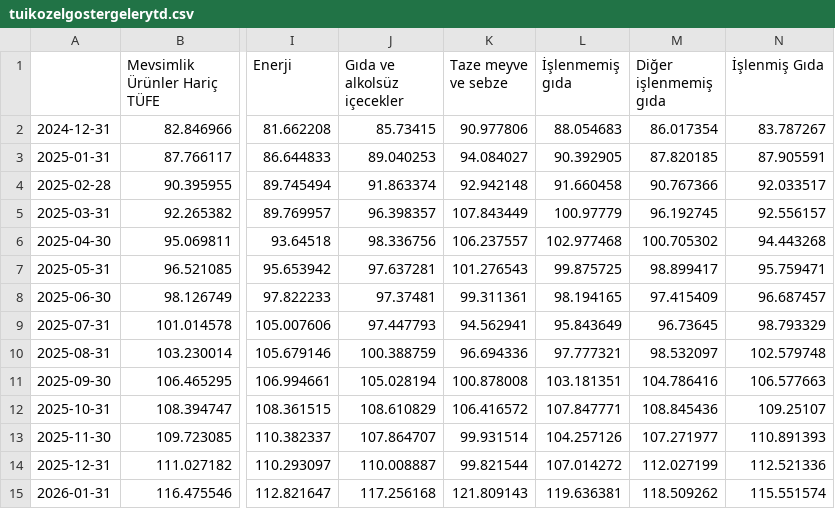
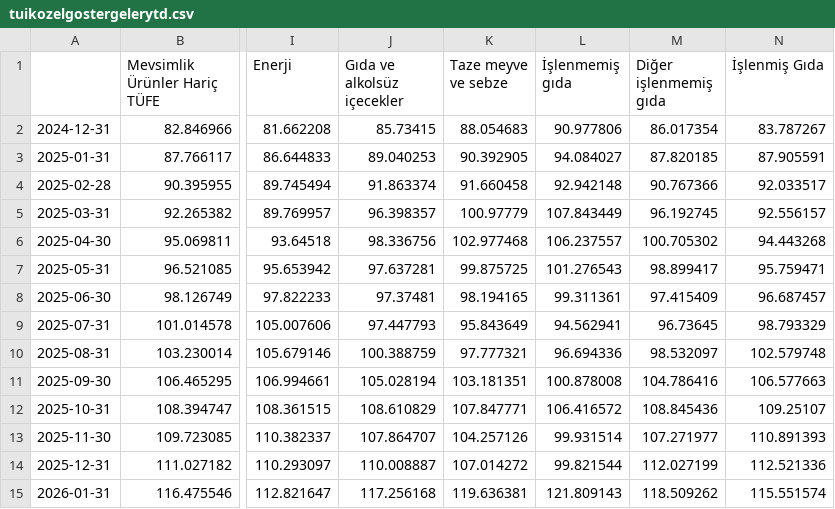
Before and after one commit to kaboya19/web-tufe-flask, a CSV file: tuikozelgostergelerytd.csv, drawn as a sheet; only a part is shown, gaps mark what is left out; the diff names each change by its address in the sheet, - before the commit and + after, or states it on an @@ line.

```diff
--- a/tuikozelgostergelerytd.csv
+++ b/tuikozelgostergelerytd.csv
-K2 (Taze meyve ve sebze): 90.977806
+K2 (Taze meyve ve sebze): 88.054683
-L2 (İşlenmemiş gıda): 88.054683
+L2 (İşlenmemiş gıda): 90.977806
-K3 (Taze meyve ve sebze): 94.084027
+K3 (Taze meyve ve sebze): 90.392905
-L3 (İşlenmemiş gıda): 90.392905
+L3 (İşlenmemiş gıda): 94.084027
-K4 (Taze meyve ve sebze): 92.942148
+K4 (Taze meyve ve sebze): 91.660458
-L4 (İşlenmemiş gıda): 91.660458
+L4 (İşlenmemiş gıda): 92.942148
-K5 (Taze meyve ve sebze): 107.843449
+K5 (Taze meyve ve sebze): 100.97779
-L5 (İşlenmemiş gıda): 100.97779
+L5 (İşlenmemiş gıda): 107.843449
-K6 (Taze meyve ve sebze): 106.237557
+K6 (Taze meyve ve sebze): 102.977468
-L6 (İşlenmemiş gıda): 102.977468
+L6 (İşlenmemiş gıda): 106.237557
-K7 (Taze meyve ve sebze): 101.276543
+K7 (Taze meyve ve sebze): 99.875725
-L7 (İşlenmemiş gıda): 99.875725
+L7 (İşlenmemiş gıda): 101.276543
-K8 (Taze meyve ve sebze): 99.311361
+K8 (Taze meyve ve sebze): 98.194165
-L8 (İşlenmemiş gıda): 98.194165
+L8 (İşlenmemiş gıda): 99.311361
-K9 (Taze meyve ve sebze): 94.562941
+K9 (Taze meyve ve sebze): 95.843649
-L9 (İşlenmemiş gıda): 95.843649
+L9 (İşlenmemiş gıda): 94.562941
-K10 (Taze meyve ve sebze): 96.694336
+K10 (Taze meyve ve sebze): 97.777321
-L10 (İşlenmemiş gıda): 97.777321
+L10 (İşlenmemiş gıda): 96.694336
-K11 (Taze meyve ve sebze): 100.878008
+K11 (Taze meyve ve sebze): 103.181351
-L11 (İşlenmemiş gıda): 103.181351
+L11 (İşlenmemiş gıda): 100.878008
-K12 (Taze meyve ve sebze): 106.416572
+K12 (Taze meyve ve sebze): 107.847771
-L12 (İşlenmemiş gıda): 107.847771
+L12 (İşlenmemiş gıda): 106.416572
-K13 (Taze meyve ve sebze): 99.931514
+K13 (Taze meyve ve sebze): 104.257126
-L13 (İşlenmemiş gıda): 104.257126
+L13 (İşlenmemiş gıda): 99.931514
-K14 (Taze meyve ve sebze): 99.821544
+K14 (Taze meyve ve sebze): 107.014272
-L14 (İşlenmemiş gıda): 107.014272
+L14 (İşlenmemiş gıda): 99.821544
-K15 (Taze meyve ve sebze): 121.809143
+K15 (Taze meyve ve sebze): 119.636381
-L15 (İşlenmemiş gıda): 119.636381
+L15 (İşlenmemiş gıda): 121.809143
```
Also changed, not shown: harcama_gruplarıaylık.csv, harcamagruplarıyıllık.csv, 2 other files.
